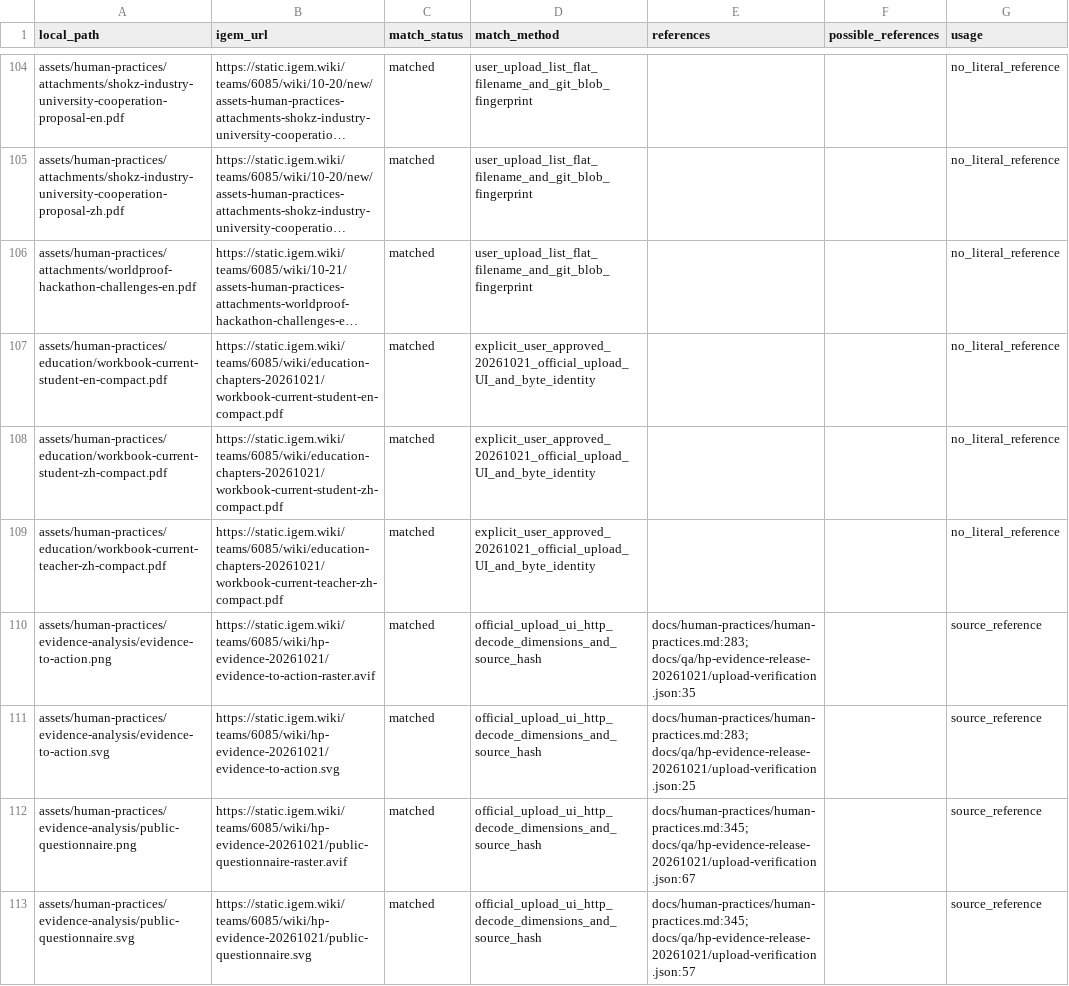
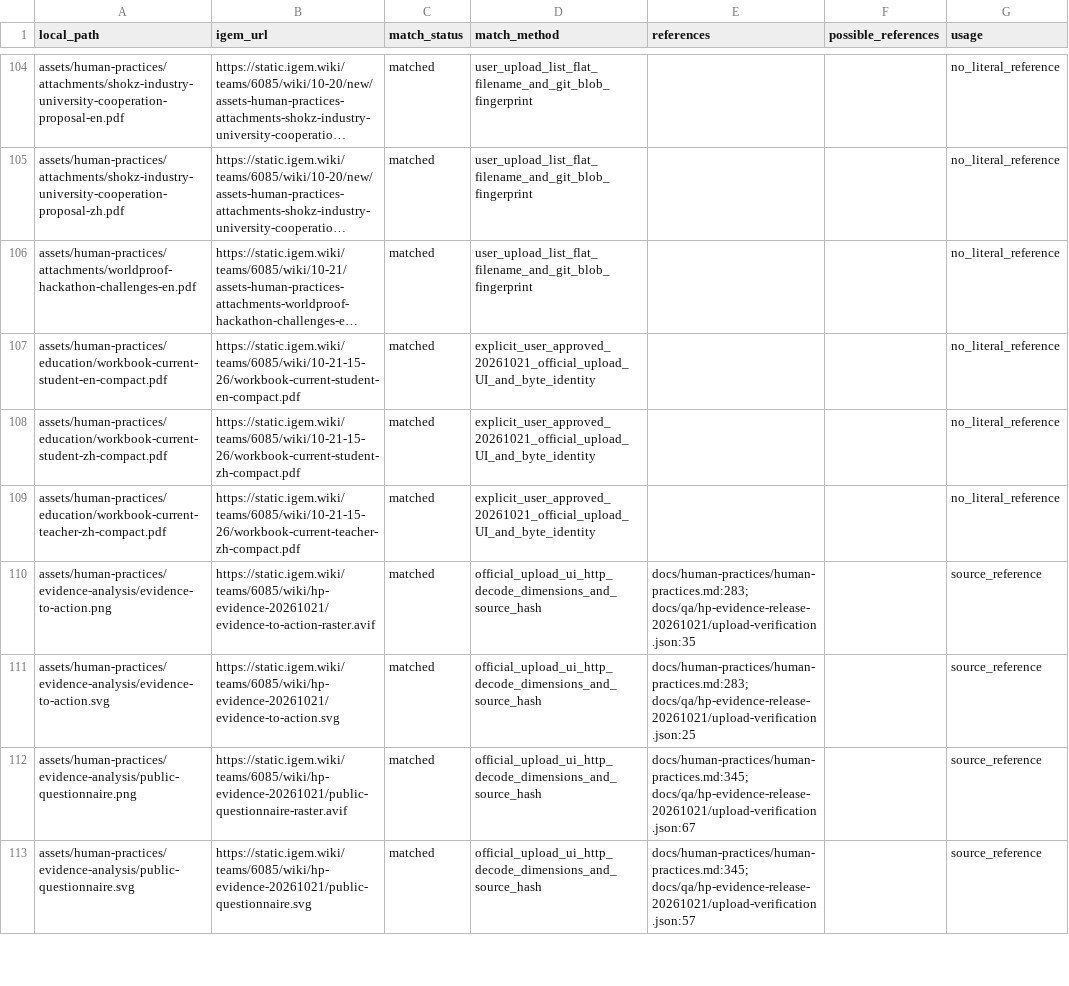
Before and after one commit to pdx12320/WIKI_SUSTech-BIO, a CSV file: asset_mapping.csv, drawn as a sheet; only a part is shown, gaps mark what is left out; long unchanged cells end in …; the diff names each change by its address in the sheet, - before the commit and + after, or states it on an @@ line.

Commit message:
Fix navigation plurals and use uploaded workbook PDFs

```diff
--- a/asset_mapping.csv
+++ b/asset_mapping.csv
-B107 (igem_url): https://static.igem.wiki/teams/6085/wiki/education-chapters-20261021/workbook-current-student-en-compact.pdf
+B107 (igem_url): https://static.igem.wiki/teams/6085/wiki/10-21-15-26/workbook-current-student-en-compact.pdf
-B108 (igem_url): https://static.igem.wiki/teams/6085/wiki/education-chapters-20261021/workbook-current-student-zh-compact.pdf
+B108 (igem_url): https://static.igem.wiki/teams/6085/wiki/10-21-15-26/workbook-current-student-zh-compact.pdf
-B109 (igem_url): https://static.igem.wiki/teams/6085/wiki/education-chapters-20261021/workbook-current-teacher-zh-compact.pdf
+B109 (igem_url): https://static.igem.wiki/teams/6085/wiki/10-21-15-26/workbook-current-teacher-zh-compact.pdf
```
Also changed, not shown: 3 other files.
